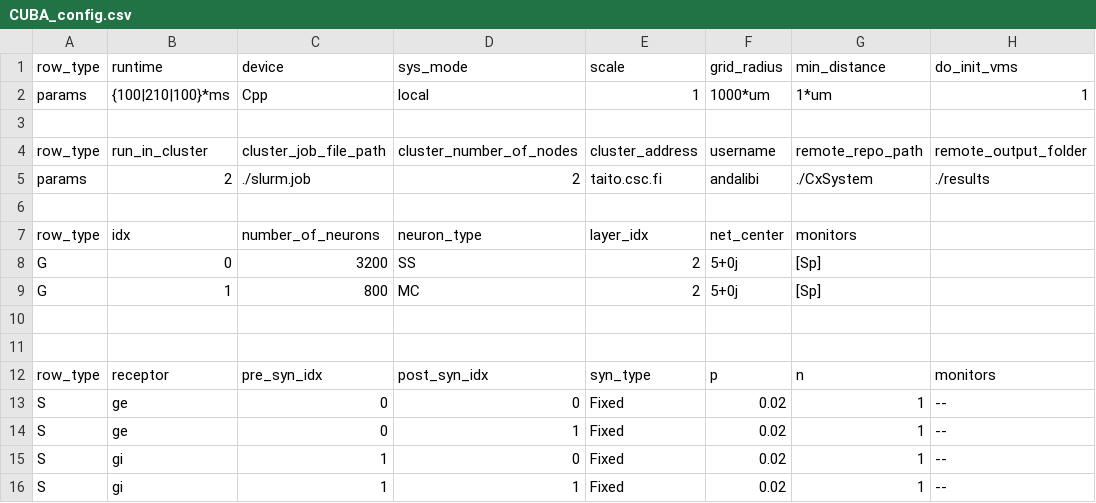
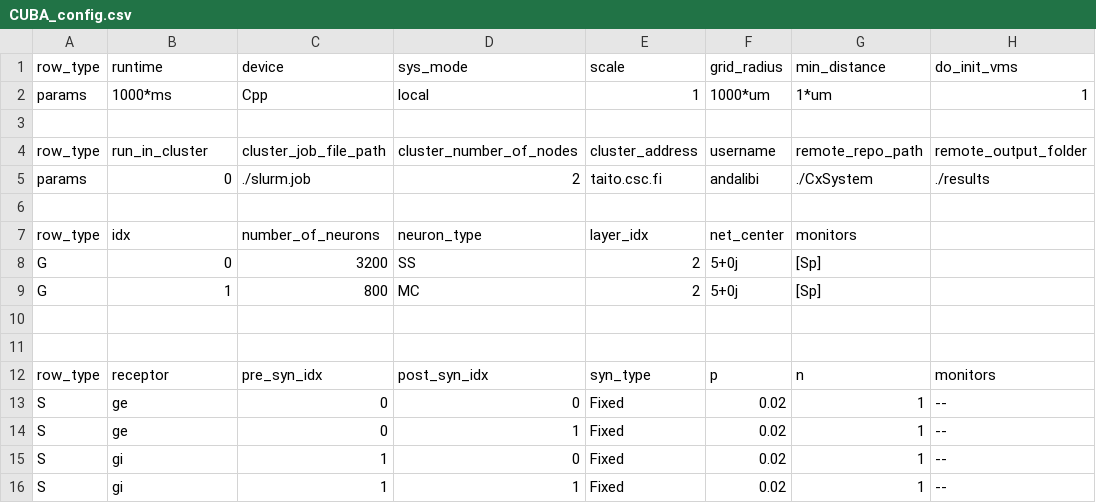
Before and after one commit to VisualNeuroscience-UH/CxSystem, a CSV file: config_files/CUBA_config.csv, drawn as a sheet; only a part is shown; the diff names each change by its address in the sheet, - before the commit and + after, or states it on an @@ line.

```diff
--- a/config_files/CUBA_config.csv
+++ b/config_files/CUBA_config.csv
-B2 (runtime): {100|210|100}*ms
+B2 (runtime): 1000*ms
-B5 (runtime): 2
+B5 (runtime): 0
```
Also changed, not shown: 1 other file.
